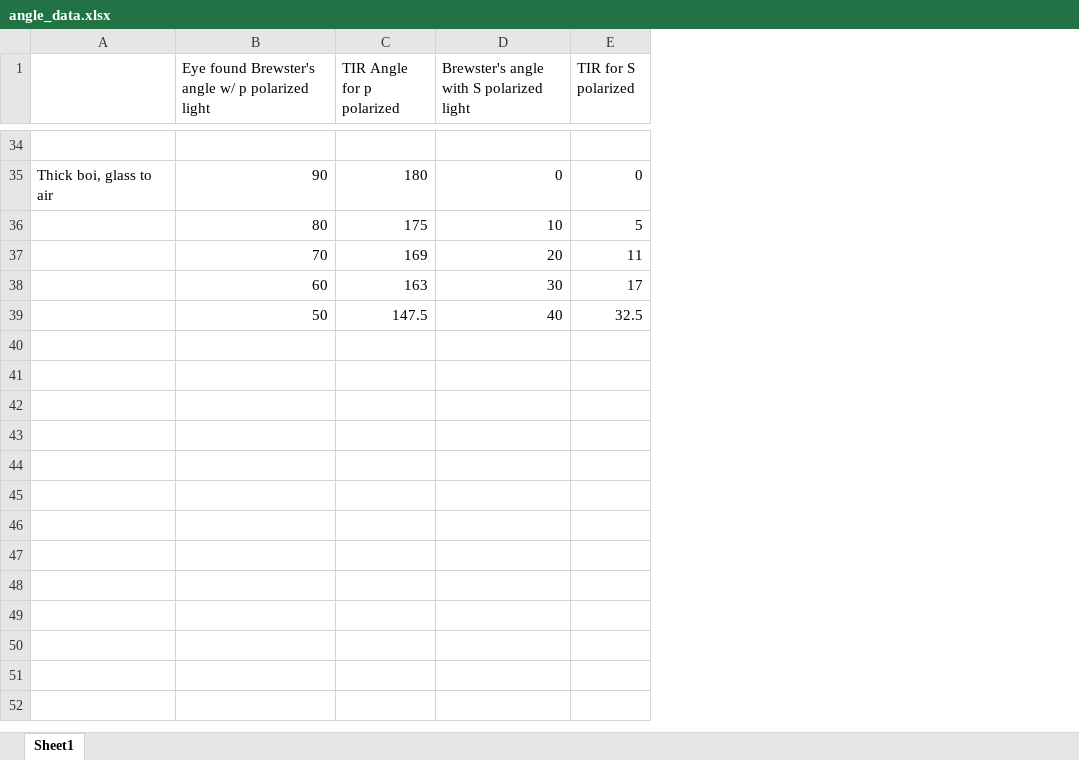
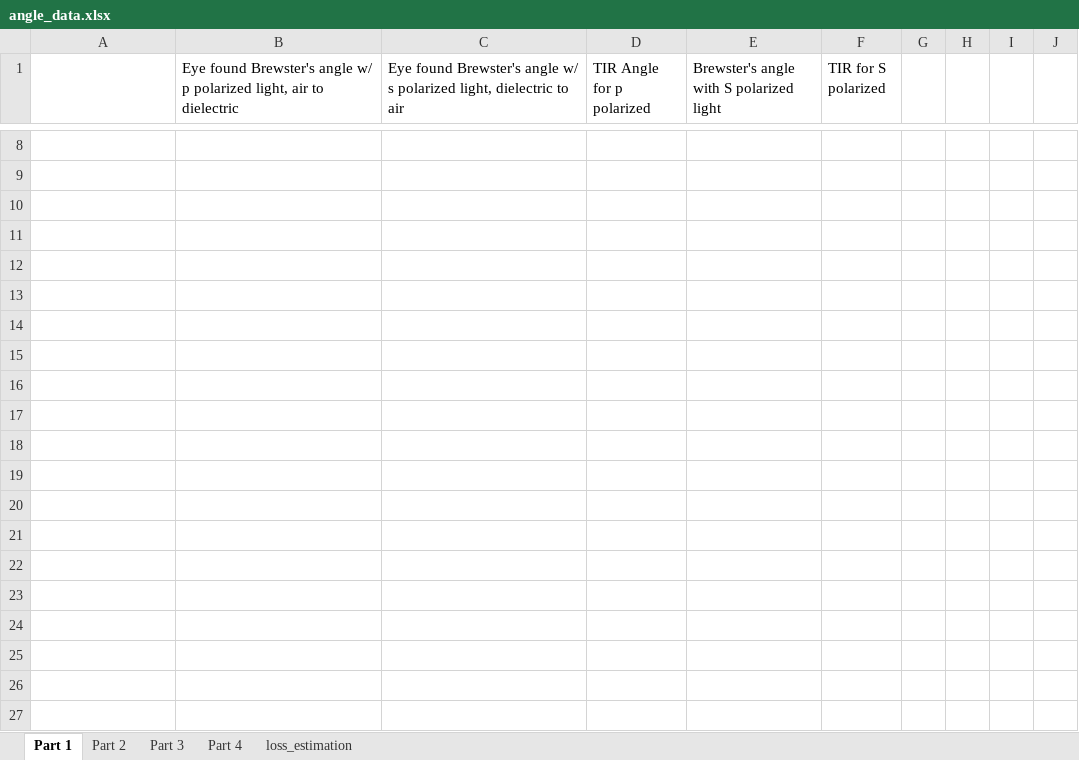
Before and after one commit to JackieLee23/Physics-387, an Excel workbook: boundary/data/angle_data.xlsx, sheet Part 1, drawn as a sheet; only a part is shown, gaps mark what is left out; values as stored, in another font and other column widths than the file's, no borders; removed rows and columns are numbered as before the commit, all else as after; the diff covers the shown part only; the diff names each change by its address in the sheet, - before the commit and + after, or states it on an @@ line.

Commit message:
Boundary condition analysis for part 2

```diff
--- a/boundary/data/angle_data.xlsx (sheet Part 1)
+++ b/boundary/data/angle_data.xlsx (sheet Part 1)
-sheet tab: Sheet1
+sheet tab: Part 1
+sheet tab: Part 2
+sheet tab: Part 3
+sheet tab: Part 4
+sheet tab: loss_estimation
-column B, row 1: Eye found Brewster's angle w/ p polarized light; rows 35-39: 90 | 80 | 70 | 60 | 50
+column B, row 1: Eye found Brewster's angle w/ p polarized light, air to dielectric
+column C, row 1: Eye found Brewster's angle w/ s polarized light, dielectric to air
+column G, empty
+column H, empty
+column I, empty
+column J, empty
-row 9: Thick boi, glass to air | 90 | 180 | 0 | 0
+row 9: (empty)
-row 10:  | 80 | 175 | 10 | 5
+row 10: (empty)
-row 11:  | 70 | 169 | 20 | 11
+row 11: (empty)
-row 12:  | 60 | 163 | 30 | 17
+row 12: (empty)
-row 13:  | 50 | 147.5 | 40 | 32.5
+row 13: (empty)
+row 14: (empty)
+row 15: (empty)
+row 16: (empty)
+row 17: (empty)
+row 18: (empty)
+row 19: (empty)
+row 20: (empty)
+row 21: (empty)
+row 22: (empty)
+row 23: (empty)
+row 24: (empty)
+row 25: (empty)
+row 26: (empty)
+row 27: (empty)
```
Also changed, not shown: 33 added rows, 26 removed rows and cell formats elsewhere in this sheet, charts or pictures, 3 other files.
